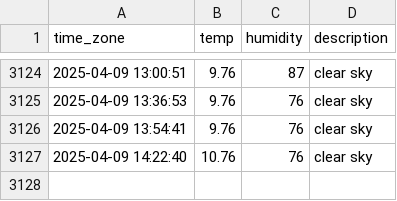
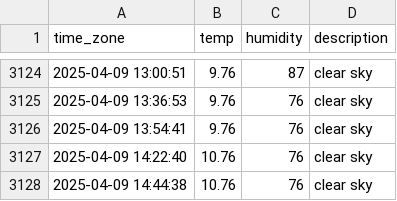
Before and after one commit to sunJungonly/seoul_weather, a CSV file: seoul_weather.csv, drawn as a sheet; only a part is shown, gaps mark what is left out; the diff names each change by its address in the sheet, - before the commit and + after, or states it on an @@ line.

```diff
--- a/seoul_weather.csv
+++ b/seoul_weather.csv
+row 3128: 2025-04-09 14:44:38 | 10.76 | 76 | clear sky
```
